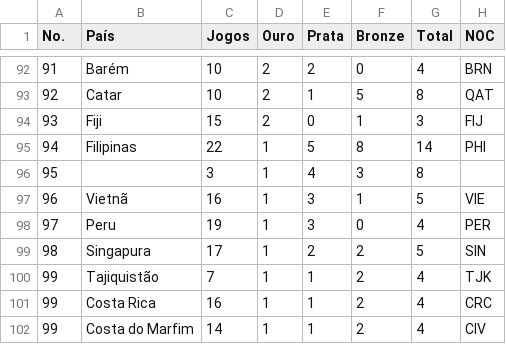
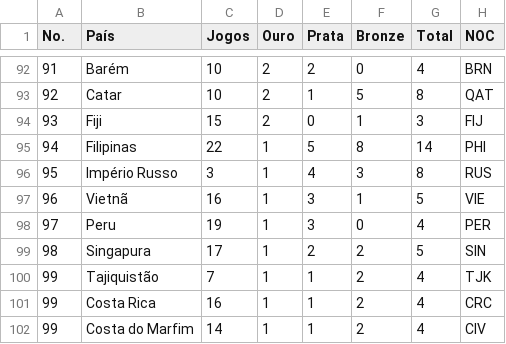
Before and after one commit to ClaraCaldas/Projeto-ICD, a CSV file: olimpiadas_medalhas_arrumado.csv, drawn as a sheet; only a part is shown, gaps mark what is left out.

Commit message:
imperio russo = rus

```diff
--- a/olimpiadas_medalhas_arrumado.csv
+++ b/olimpiadas_medalhas_arrumado.csv
@@ -95,3 +95,3 @@ No.,País,Jogos,Ouro,Prata,Bronze,Total,NOC
 94,Filipinas,22,1,5,8,14,PHI
-95,,3,1,4,3,8,
+95,Império Russo,3,1,4,3,8,RUS
 96,Vietnã,16,1,3,1,5,VIE
```
